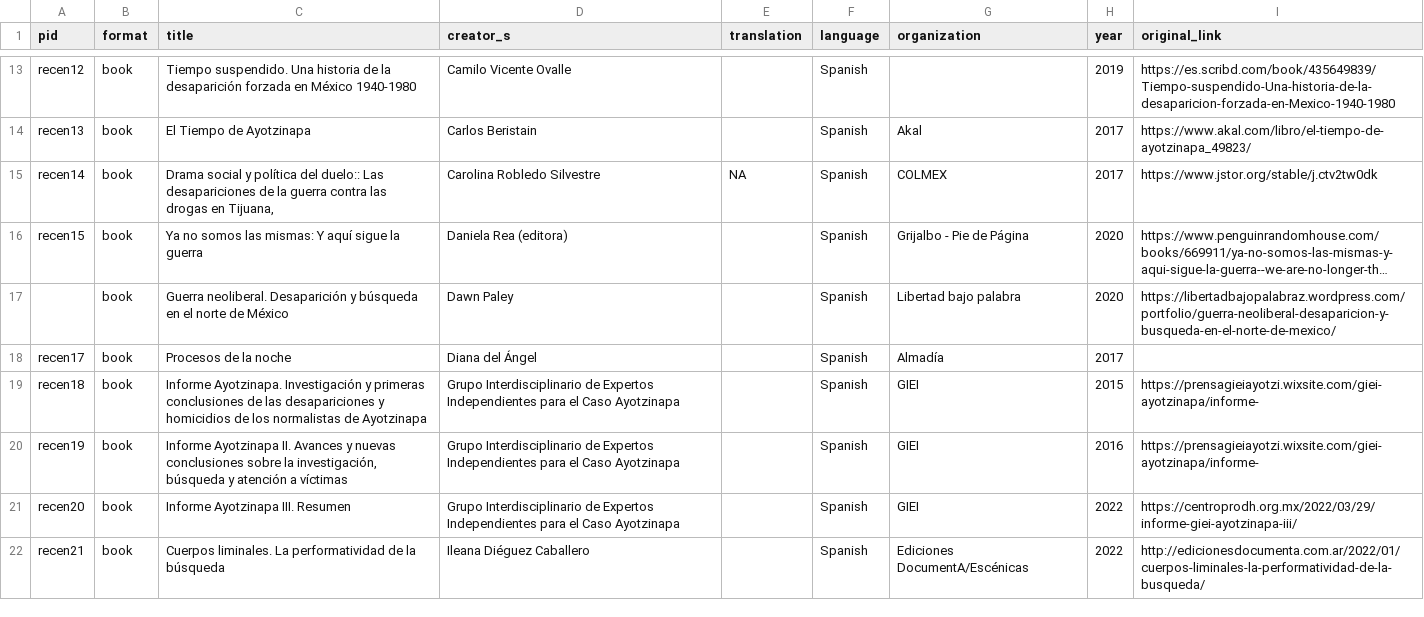
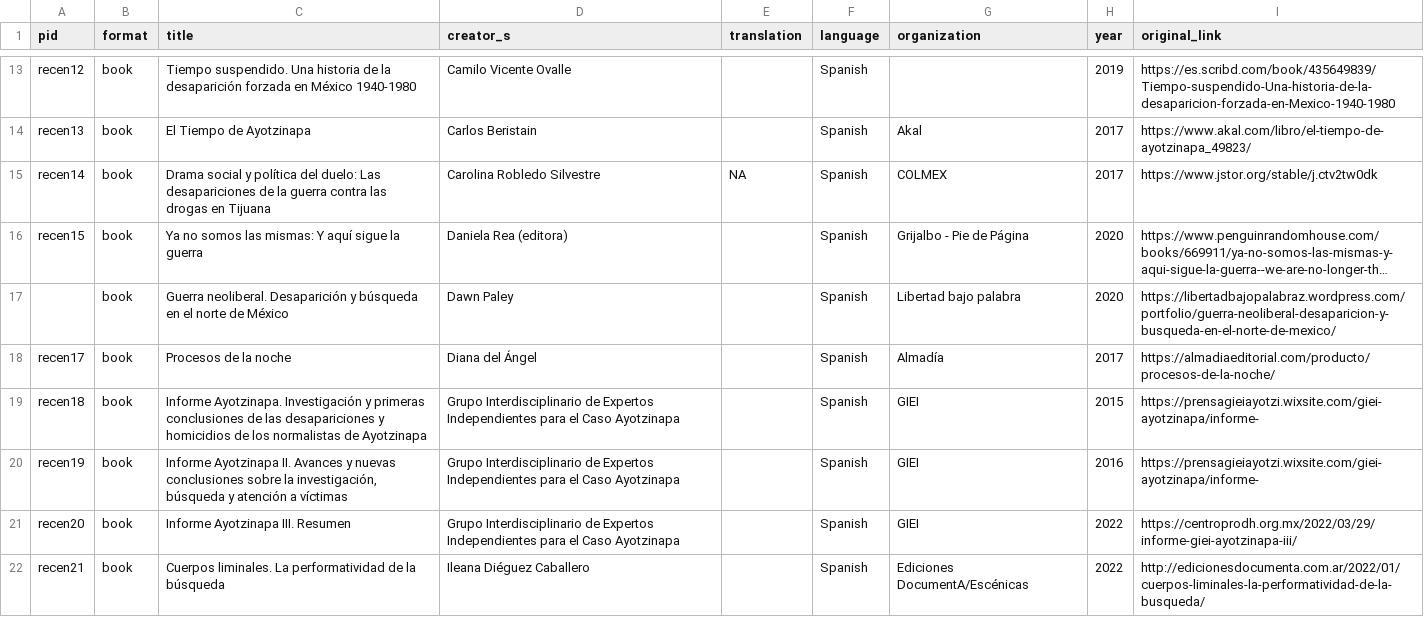
Before and after one commit to Buscadoras/buscadoras.github.io, a CSV file: _data/biblio_en.csv, drawn as a sheet; only a part is shown, gaps mark what is left out; long unchanged cells end in …; the diff covers the shown part only; the diff names each change by its address in the sheet, - before the commit and + after, or states it on an @@ line.

```diff
--- a/_data/biblio_en.csv
+++ b/_data/biblio_en.csv
-C15 (title): …política del duelo:: Las desapariciones de la guerra contra las drogas en Tijuana,
+C15 (title): …política del duelo: Las desapariciones de la guerra contra las drogas en Tijuana
-I18 (original_link): (empty)
+I18 (original_link): https://almadiaeditorial.com/producto/procesos-de-la-noche/
```
Also changed, not shown: 11 edited cells elsewhere in this file, _data/biblio_es.csv, _data/directory.csv, 8 other files.
